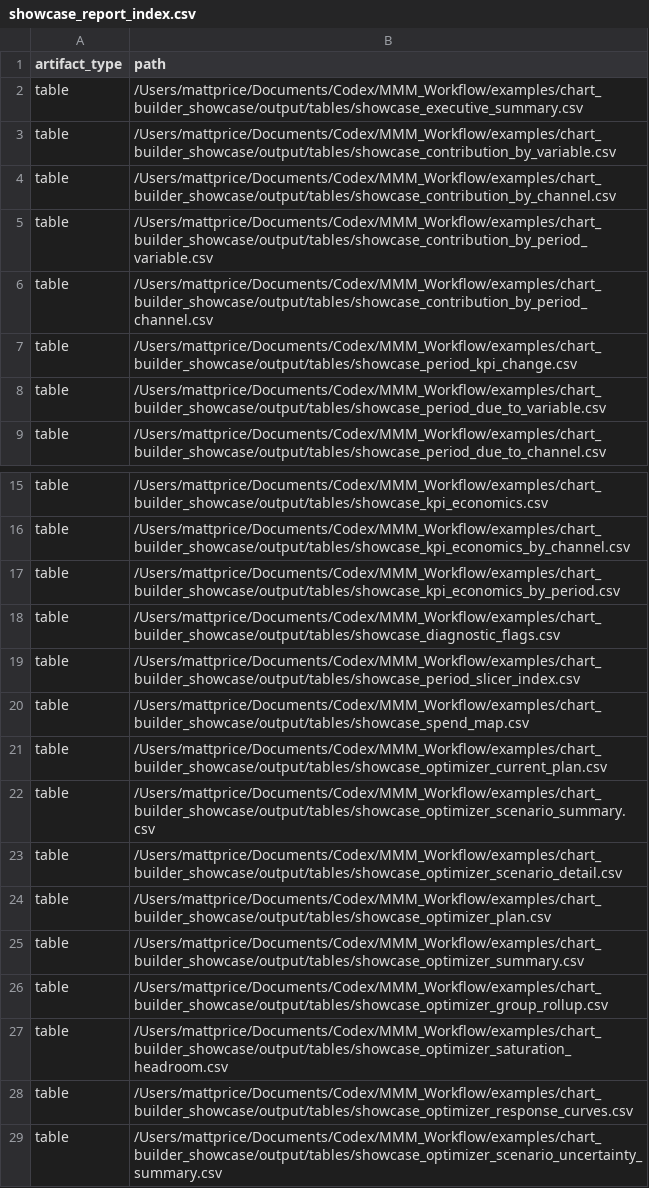
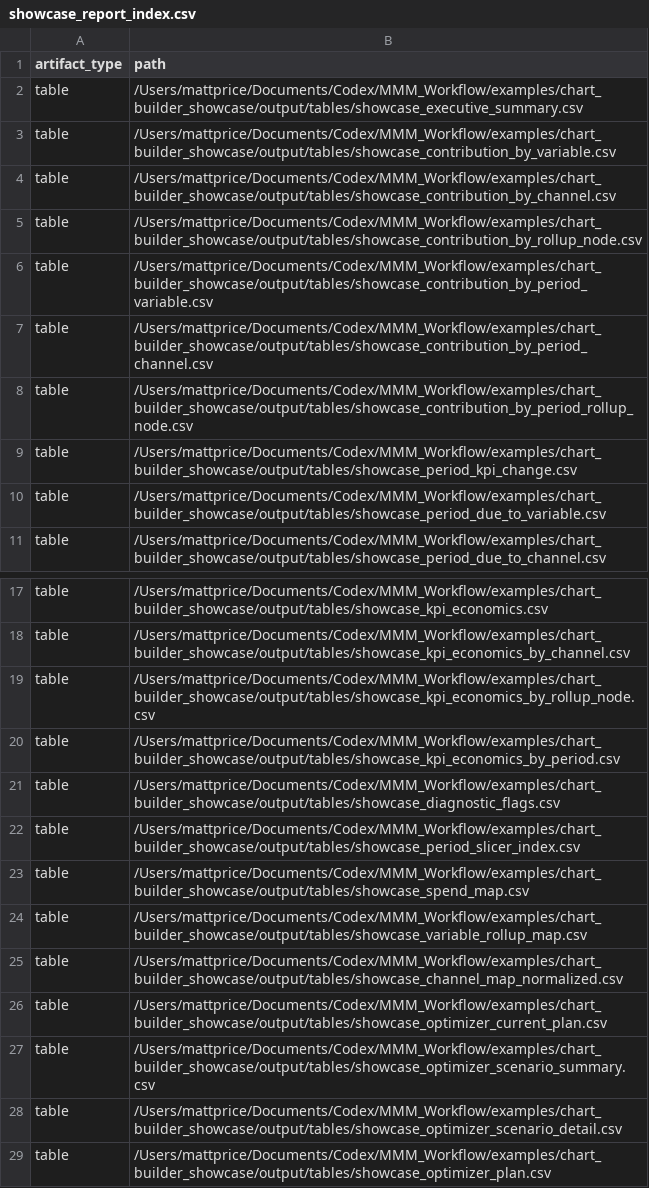
Before and after one commit to MattPrice7/MMM-Workflow, a CSV file: examples/chart_builder_showcase/output/showcase_report_index.csv, drawn as a sheet; only a part is shown, gaps mark what is left out; the shorter side is filled out with more unchanged rows; the diff names each change by its address in the sheet, - before the commit and + after, or states it on an @@ line.

Commit message:
Refresh chart showcase bubble view

```diff
--- a/examples/chart_builder_showcase/output/showcase_report_index.csv
+++ b/examples/chart_builder_showcase/output/showcase_report_index.csv
+row 5: table | /Users/mattprice/Documents/Codex/MMM_Workflow/examples/chart_builder_showcase/output/tables/showcase_contribution_by_rollup_node.csv
+row 8: table | /Users/mattprice/Documents/Codex/MMM_Workflow/examples/chart_builder_showcase/output/tables/showcase_contribution_by_period_rollup_node.csv
+row 19: table | /Users/mattprice/Documents/Codex/MMM_Workflow/examples/chart_builder_showcase/output/tables/showcase_kpi_economics_by_rollup_node.csv
+row 24: table | /Users/mattprice/Documents/Codex/MMM_Workflow/examples/chart_builder_showcase/output/tables/showcase_variable_rollup_map.csv
+row 25: table | /Users/mattprice/Documents/Codex/MMM_Workflow/examples/chart_builder_showcase/output/tables/showcase_channel_map_normalized.csv
```
Also changed, not shown: examples/chart_builder_showcase/output/tables/showcase_executive_summary.csv, 10 other files.
